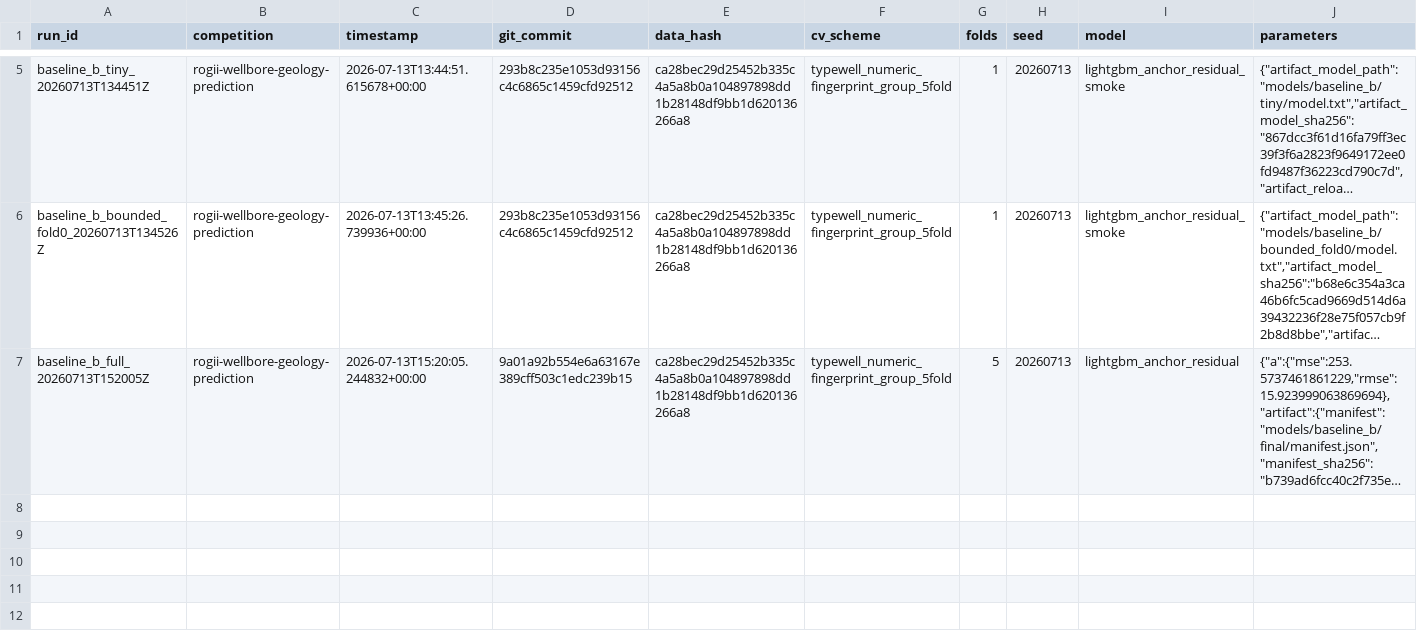
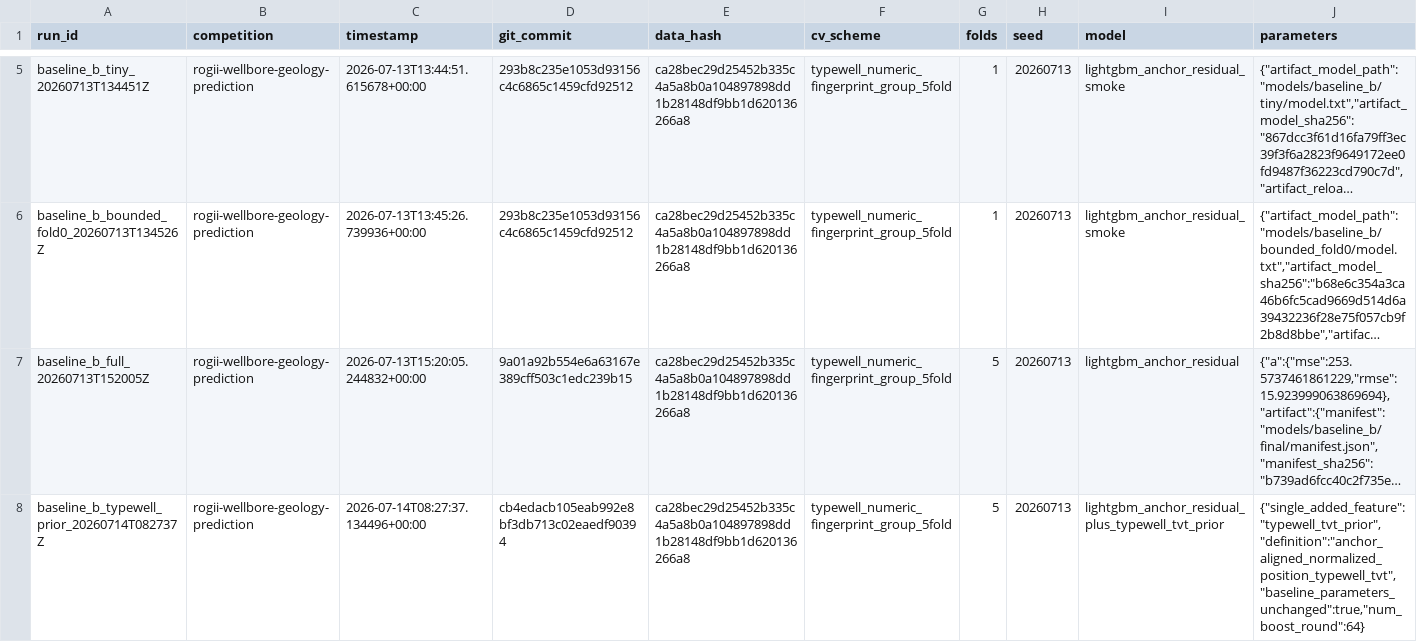
Before and after one commit to lucepuff25-ctrl/kaggle-rogii-2026, a CSV file: experiments.csv, drawn as a sheet; only a part is shown, gaps mark what is left out; long unchanged cells end in …; rows hold the shown columns only; the diff names each change by its address in the sheet, - before the commit and + after, or states it on an @@ line.

Commit message:
Test typewell TVT prior feature

```diff
--- a/experiments.csv
+++ b/experiments.csv
+row 8: baseline_b_typewell_prior_20260714T082737Z | rogii-wellbore-geology-prediction | 2026-07-14T08:27:37.134496+00:00 | cb4edacb105eab992e8bf3db713c02eaedf90394 | ca28bec29d25452b335c4a5a8b0a104897898dd1b28148df9bb1d620136266a8 | typewell_numeric_fingerprint_group_5fold | 5 | 20260713 | lightgbm_anchor_residual_plus_typewell_tvt_prior | {"single_added_feature":"typewell_tvt_prior","definition":"anchor_aligned_normalized_position_typewell_tvt","baseline_parameters_unchanged":true,"num_boost_round":64}
```
Also changed, not shown: 7 other files.
